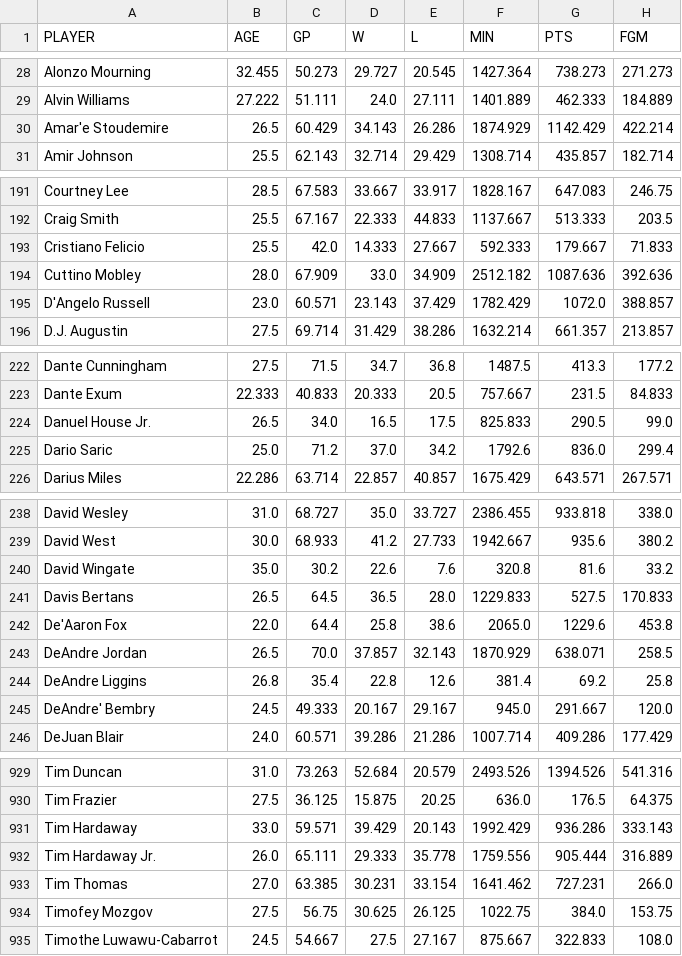
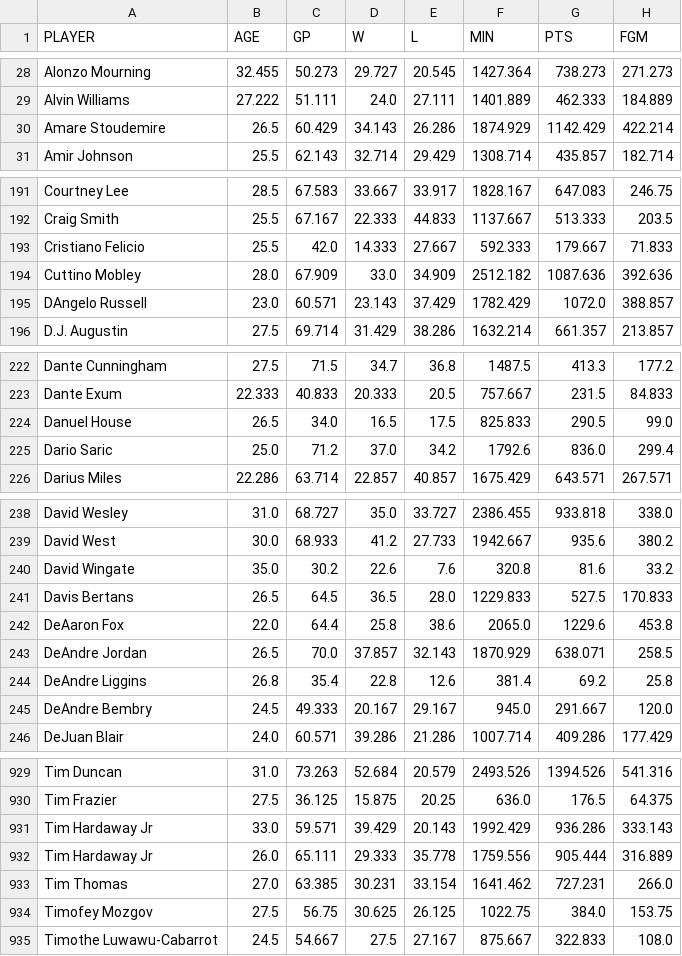
Before and after one commit to sandra-t-3282/NBA_Salary_Regression, a CSV file: nba_stats_cleaned.csv, drawn as a sheet; only a part is shown, gaps mark what is left out; the diff covers the shown part only; the diff names each change by its address in the sheet, - before the commit and + after, or states it on an @@ line.

Commit message:
both tables cleaned, ready for regression modeling

```diff
--- a/nba_stats_cleaned.csv
+++ b/nba_stats_cleaned.csv
-A30 (PLAYER): Amar'e Stoudemire
+A30 (PLAYER): Amare Stoudemire
-A195 (PLAYER): D'Angelo Russell
+A195 (PLAYER): DAngelo Russell
-A224 (PLAYER): Danuel House Jr.
+A224 (PLAYER): Danuel House
-A242 (PLAYER): De'Aaron Fox
+A242 (PLAYER): DeAaron Fox
-A245 (PLAYER): DeAndre' Bembry
+A245 (PLAYER): DeAndre Bembry
-A931 (PLAYER): Tim Hardaway
+A931 (PLAYER): Tim Hardaway Jr
-A932 (PLAYER): Tim Hardaway Jr.
+A932 (PLAYER): Tim Hardaway Jr
```
Also changed, not shown: 14 edited cells elsewhere in this file, 5 other files.
